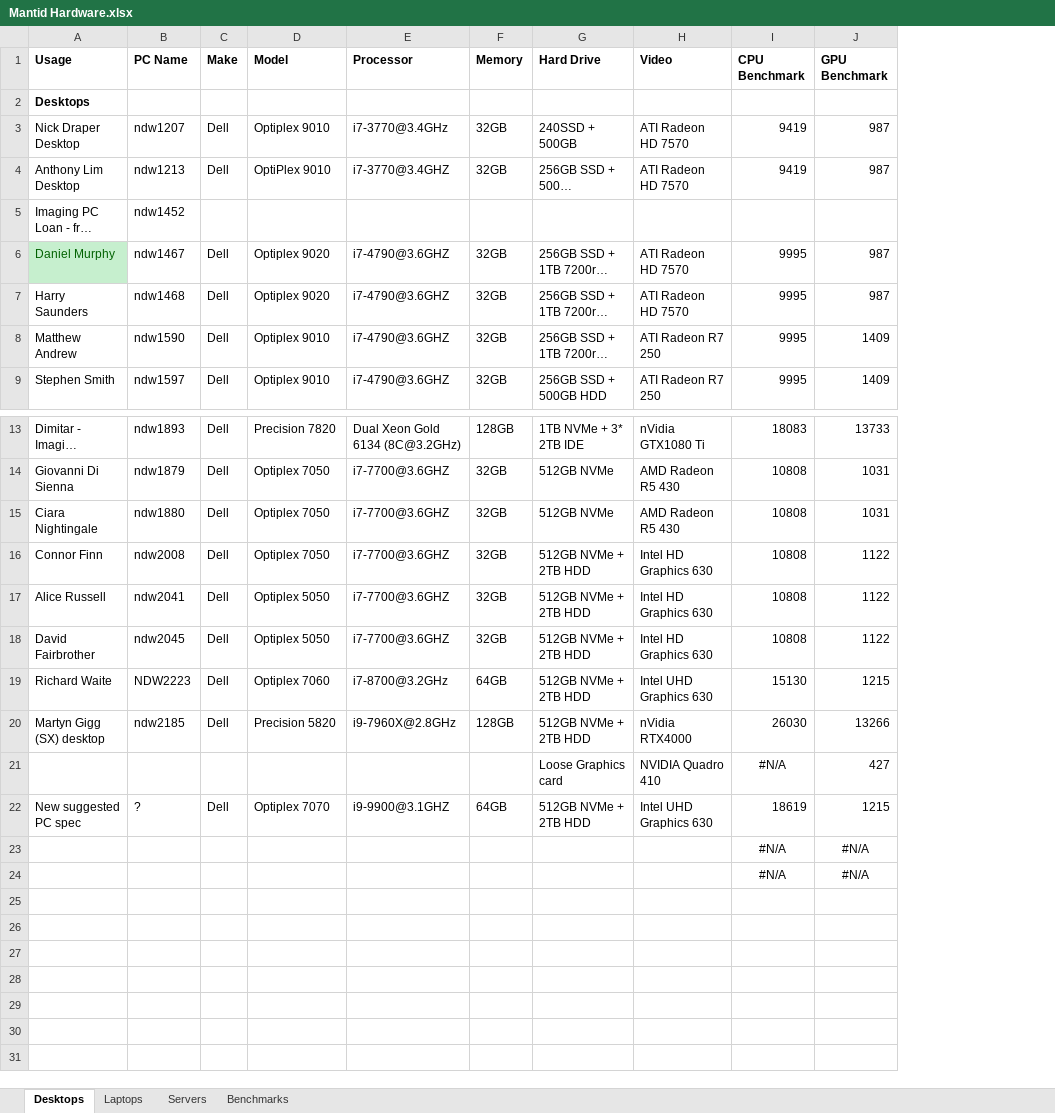
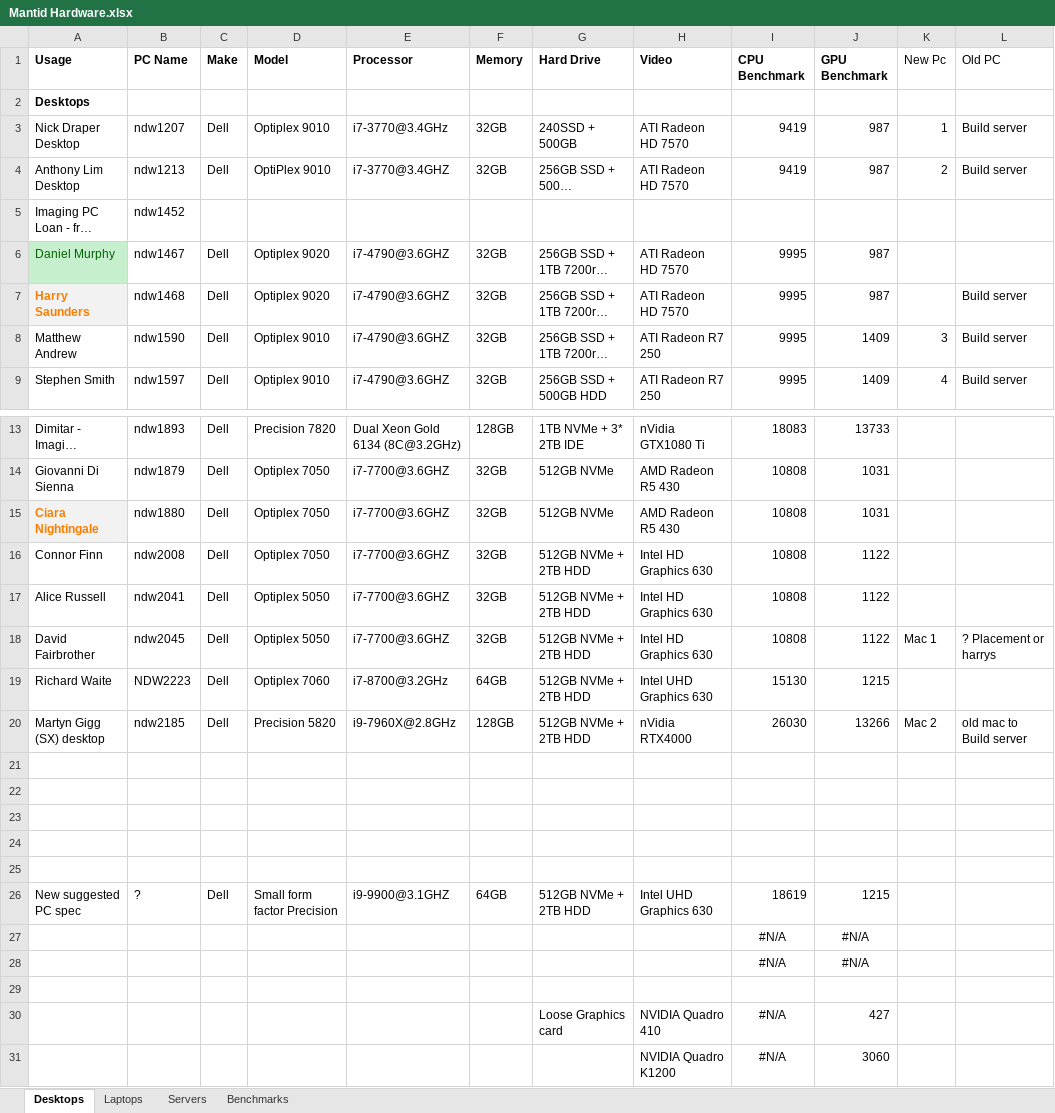
Before and after one commit to mantidproject/documents, an Excel workbook: Project-Management/Hardware/RAL/Mantid Hardware.xlsx, sheet Desktops, drawn as a sheet; only a part is shown, gaps mark what is left out; long unchanged cells end in …; values as stored, in another font and other column widths than the file's, no borders; conditional formats not drawn; addresses are those after the commit; the diff names each change by its address in the sheet, - before the commit and + after, or states it on an @@ line.

Commit message:
hardware update and IMSSC progress report

```diff
--- a/Project-Management/Hardware/RAL/Mantid Hardware.xlsx (sheet Desktops)
+++ b/Project-Management/Hardware/RAL/Mantid Hardware.xlsx (sheet Desktops)
+column K (New Pc), rows 3-9: 1 | 2 |  |  |  | 3 | 4; rows 18-20: Mac 1 |  | Mac 2
+column L (Old PC), rows 3-9: Build server | Build server |  |  | Build server | Build server | Build server; rows 18-20: ? Placement or harrys |  | old mac to Build server
@@ A7 fill: none → #F2F2F2, bold: off → on, text colour: black → #FA7D00 @@
@@ A15 fill: none → #F2F2F2, bold: off → on, text colour: black → #FA7D00 @@
-row 21:  |  |  |  |  |  | Loose Graphics card | NVIDIA Quadro 410 | #N/A | 427
+row 21: (empty)
+row 22: (empty)
+row 23: (empty)
+row 24: (empty)
+row 25: (empty)
-D26 (Model): Optiplex 7070
+D26 (Model): Small form factor Precision
+row 29: (empty)
+row 30:  |  |  |  |  |  | Loose Graphics card | NVIDIA Quadro 410 | #N/A | 427
+row 31:  |  |  |  |  |  |  | NVIDIA Quadro K1200 | #N/A | 3060
```
Also changed, not shown: sheet Benchmarks, formulas that keep their value, charts or pictures, 1 other file.
